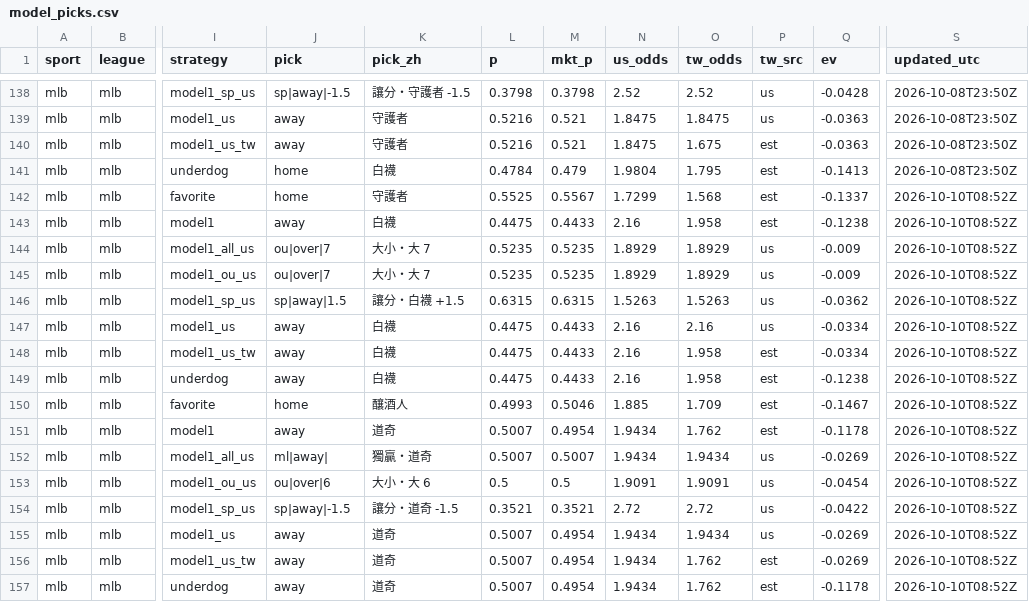
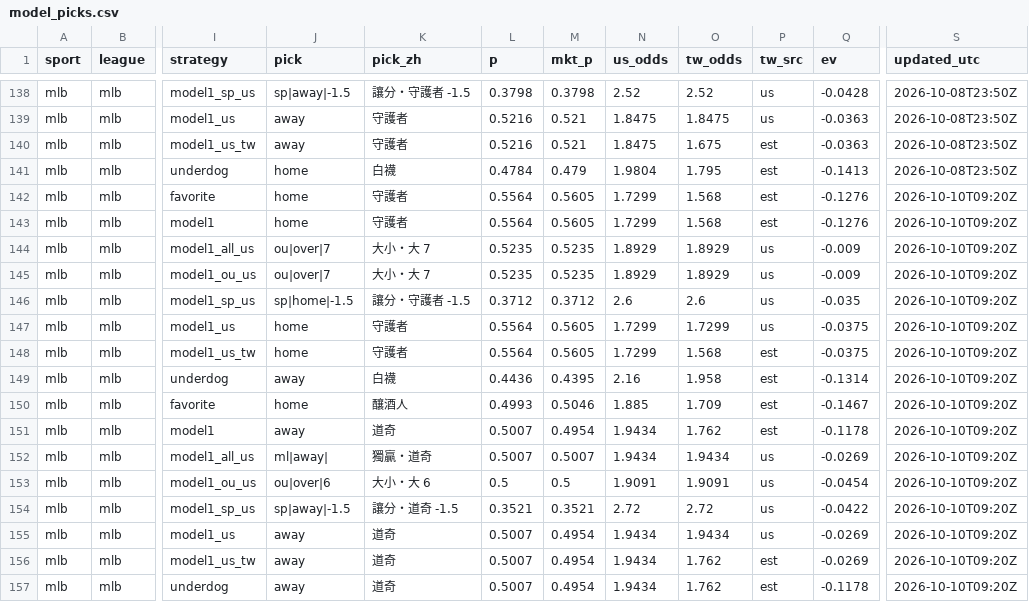
Before and after one commit to fallking123/money-flow-tracker, a CSV file: docs/data/mlb/model_picks.csv, drawn as a sheet; only a part is shown, gaps mark what is left out; the diff names each change by its address in the sheet, - before the commit and + after, or states it on an @@ line.

```diff
--- a/docs/data/mlb/model_picks.csv
+++ b/docs/data/mlb/model_picks.csv
-L142 (p): 0.5525
+L142 (p): 0.5564
-M142 (mkt_p): 0.5567
+M142 (mkt_p): 0.5605
-Q142 (ev): -0.1337
+Q142 (ev): -0.1276
-S142:S157 (updated_utc): 2026-10-10T08:52Z
+S142:S157 (updated_utc): 2026-10-10T09:20Z
-J143 (pick): away
+J143 (pick): home
-K143 (pick_zh): 白襪
+K143 (pick_zh): 守護者
-L143 (p): 0.4475
+L143 (p): 0.5564
-M143 (mkt_p): 0.4433
+M143 (mkt_p): 0.5605
-N143 (us_odds): 2.16
+N143 (us_odds): 1.7299
-O143 (tw_odds): 1.958
+O143 (tw_odds): 1.568
-Q143 (ev): -0.1238
+Q143 (ev): -0.1276
-J146 (pick): sp|away|1.5
+J146 (pick): sp|home|-1.5
-K146 (pick_zh): 讓分・白襪 +1.5
+K146 (pick_zh): 讓分・守護者 -1.5
-L146 (p): 0.6315
+L146 (p): 0.3712
-M146 (mkt_p): 0.6315
+M146 (mkt_p): 0.3712
-N146 (us_odds): 1.5263
+N146 (us_odds): 2.6
-O146 (tw_odds): 1.5263
+O146 (tw_odds): 2.6
-Q146 (ev): -0.0362
+Q146 (ev): -0.035
-J147:J148 (pick): away
+J147:J148 (pick): home
-K147:K148 (pick_zh): 白襪
+K147:K148 (pick_zh): 守護者
-L147:L148 (p): 0.4475
+L147:L148 (p): 0.5564
-M147:M148 (mkt_p): 0.4433
+M147:M148 (mkt_p): 0.5605
-N147:N148 (us_odds): 2.16
+N147:N148 (us_odds): 1.7299
-O147 (tw_odds): 2.16
+O147 (tw_odds): 1.7299
-Q147:Q148 (ev): -0.0334
+Q147:Q148 (ev): -0.0375
-O148 (tw_odds): 1.958
+O148 (tw_odds): 1.568
-L149 (p): 0.4475
+L149 (p): 0.4436
-M149 (mkt_p): 0.4433
+M149 (mkt_p): 0.4395
-Q149 (ev): -0.1238
+Q149 (ev): -0.1314
```
Also changed, not shown: docs/data/mlb/pinnacle_2026-10.csv, docs/data/nba/extra_odds_2026-10.csv, 11 other files.
